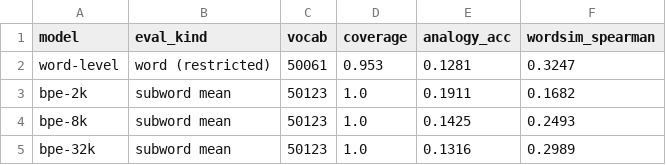
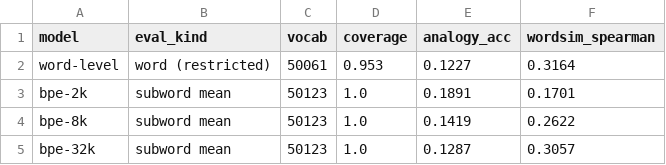
Before and after one commit to gyuz1/nlp_hukim, a CSV file: HW1-Tokenization(Problem)/results/25_word_level_eval.csv, drawn as a sheet.

```diff
--- a/HW1-Tokenization(Problem)/results/25_word_level_eval.csv
+++ b/HW1-Tokenization(Problem)/results/25_word_level_eval.csv
@@ -1,5 +1,5 @@
 model,eval_kind,vocab,coverage,analogy_acc,wordsim_spearman
-word-level,word (restricted),50061,0.953,0.1281,0.3247
-bpe-2k,subword mean,50123,1.0,0.1911,0.1682
-bpe-8k,subword mean,50123,1.0,0.1425,0.2493
-bpe-32k,subword mean,50123,1.0,0.1316,0.2989
+word-level,word (restricted),50061,0.953,0.1227,0.3164
+bpe-2k,subword mean,50123,1.0,0.1891,0.1701
+bpe-8k,subword mean,50123,1.0,0.1419,0.2622
+bpe-32k,subword mean,50123,1.0,0.1287,0.3057
```
Also changed, not shown: HW1-Tokenization(Problem)/results/25b_sections.csv, HW1-Tokenization(Problem)/results/26_summary.csv, 6 other files.
